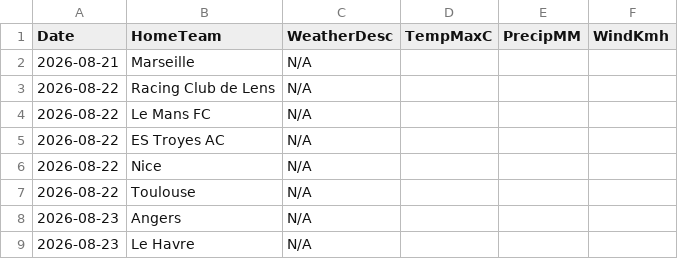
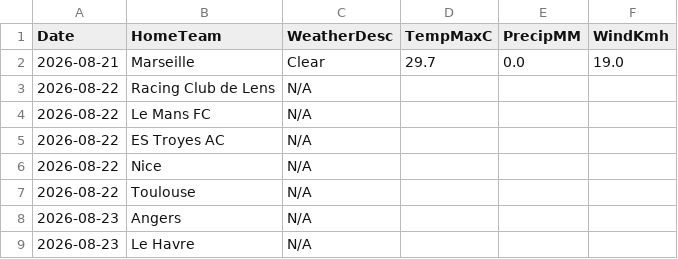
Before and after one commit to gmalbert/ligue-1, a CSV file: data_files/raw/match_weather.csv, drawn as a sheet; only a part is shown.

```diff
--- a/data_files/raw/match_weather.csv
+++ b/data_files/raw/match_weather.csv
@@ -1,3 +1,3 @@
 Date,HomeTeam,WeatherDesc,TempMaxC,PrecipMM,WindKmh
-2026-08-21,Marseille,N/A,,,
+2026-08-21,Marseille,Clear,29.7,0.0,19.0
 2026-08-22,Racing Club de Lens,N/A,,,
```
Also changed, not shown: data_files/model_features/market_features.csv, data_files/predictions_log.csv, 10 other files.
